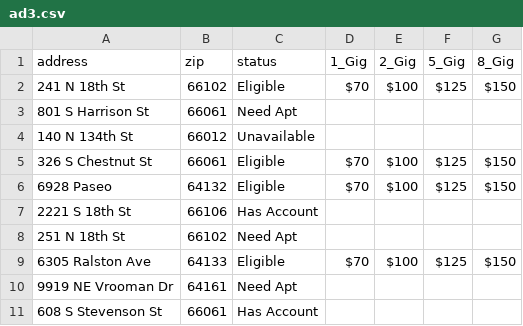
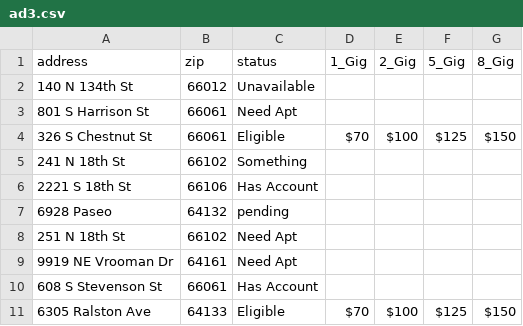
Before and after one commit to apant123/WebScraping, a CSV file: AddressList/ad3.csv, drawn as a sheet.

```diff
--- a/AddressList/ad3.csv
+++ b/AddressList/ad3.csv
@@ -1,11 +1,11 @@
 address,zip,status,1_Gig,2_Gig,5_Gig,8_Gig
-241 N 18th St,66102,Eligible,$70,$100,$125,$150
+140 N 134th St,66012,Unavailable,,,,
 801 S Harrison St,66061,Need Apt,,,,
-140 N 134th St,66012,Unavailable,,,,
 326 S Chestnut St,66061,Eligible,$70,$100,$125,$150
-6928 Paseo,64132,Eligible,$70,$100,$125,$150
+241 N 18th St,66102,Something,,,,
 2221 S 18th St,66106,Has Account,,,,
+6928 Paseo,64132,pending,,,,
 251 N 18th St,66102,Need Apt,,,,
-6305 Ralston Ave,64133,Eligible,$70,$100,$125,$150
 9919 NE Vrooman Dr,64161,Need Apt,,,,
 608 S Stevenson St,66061,Has Account,,,,
+6305 Ralston Ave,64133,Eligible,$70,$100,$125,$150
```
Also changed, not shown: AddressList/ad2.csv, 3 other files.
